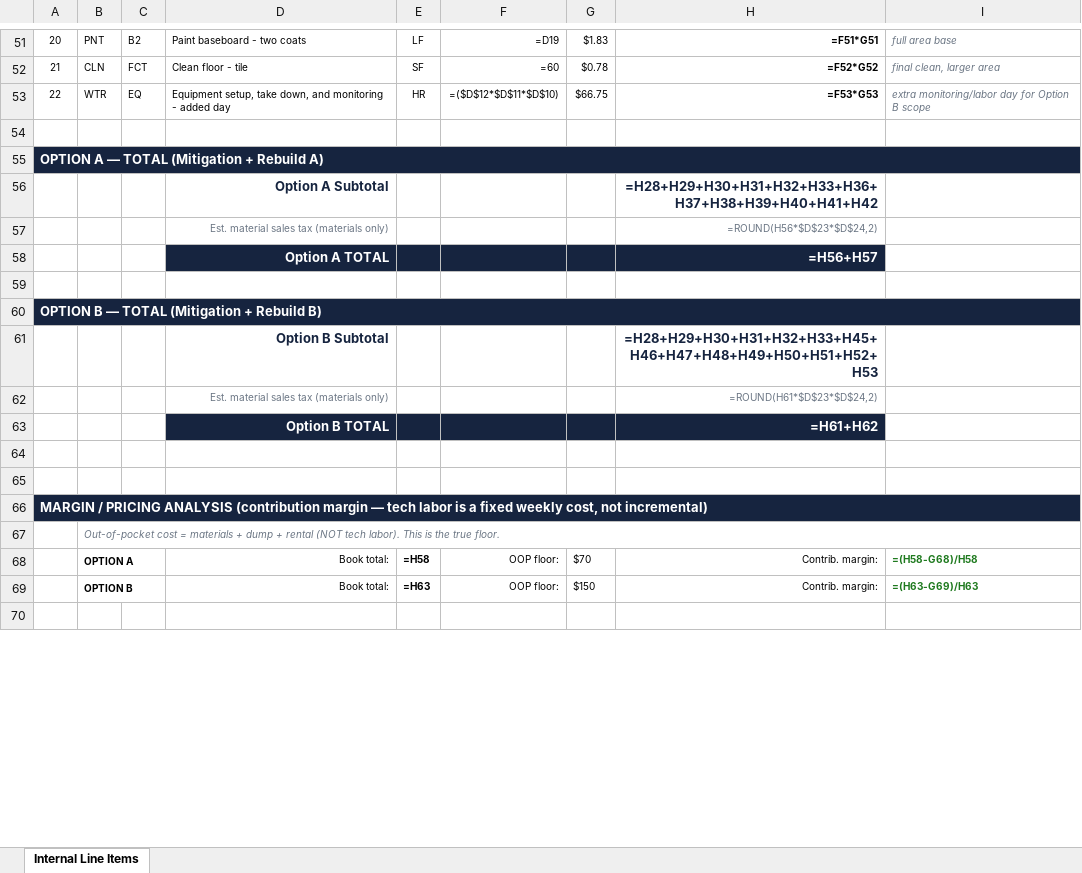
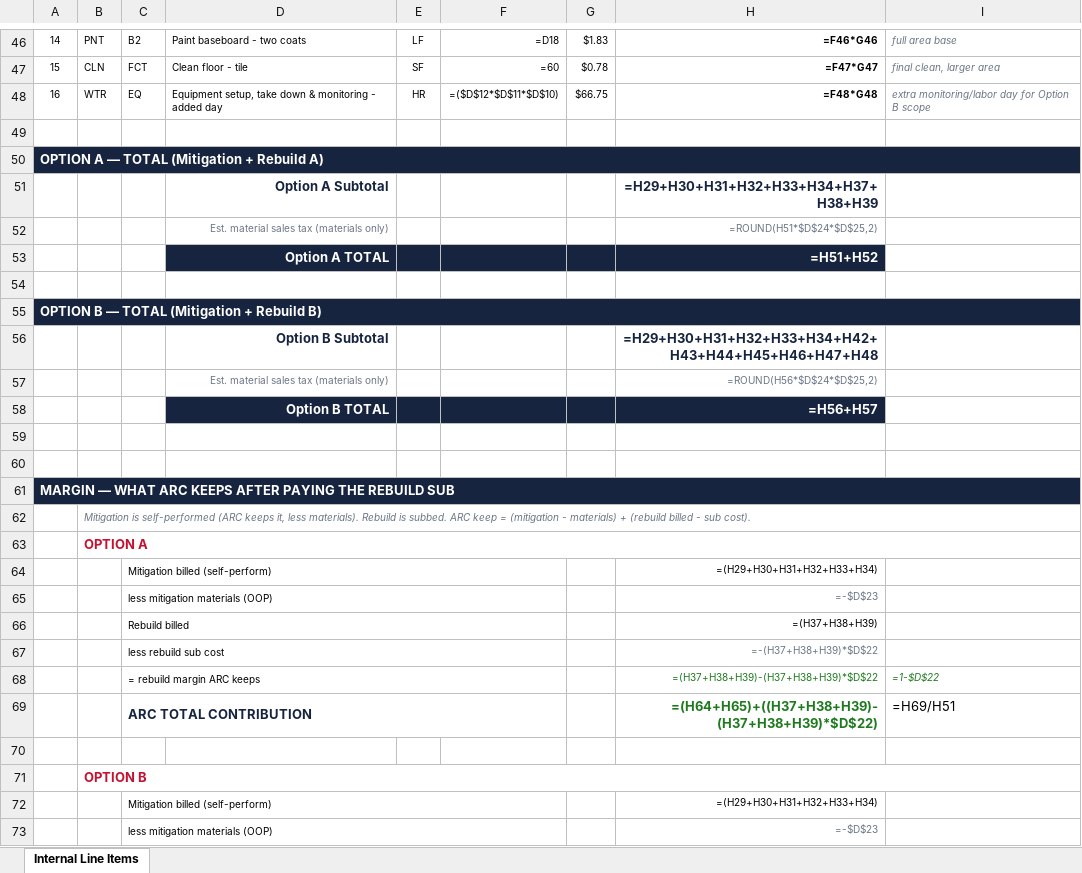
Before and after one commit to originaldo/RXS, an Excel workbook: estimates/3231_Appalachian_Trl/ARC_Estimate_3231_Appalachian_INTERNAL.xlsx, sheet Internal Line Items, drawn as a sheet; only a part is shown, gaps mark what is left out; values as stored, in another font and other column widths than the file's, no borders; formulas without a stored value are shown as written; removed rows and columns are numbered as before the commit, all else as after; the diff covers the shown part only; the diff names each change by its address in the sheet, - before the commit and + after, or states it on an @@ line.

Commit message:
Reprice rebuild on Xactimate minimum-charge floors; add sub-margin analysis
Rebuild is subbed, so pricing bare per-SF production underquoted it and the sub
was absorbing the gap. Rebuild now priced on DRY MNRP / PNT MNRP (labor+material
minimums), which is what a sub actually charges to mobilize for a small repair.

Adds a margin block showing what ARC keeps after paying the sub, driven by an
editable sub-cost-percentage assumption.

Option A: $1,570  ·  Option B: $2,624

```diff
--- a/estimates/3231_Appalachian_Trl/ARC_Estimate_3231_Appalachian_INTERNAL.xlsx (sheet Internal Line Items)
+++ b/estimates/3231_Appalachian_Trl/ARC_Estimate_3231_Appalachian_INTERNAL.xlsx (sheet Internal Line Items)
@@ column A renumbered between rows 3 and 61 @@
-F46: =D19
+F46: =D18
-H46: =F51*G51
+H46: =F46*G46
-H47: =F52*G52
+H47: =F47*G47
-D48: …setup, take down, and monitoring -…
+D48: …setup, take down & monitoring -…
-H48: =F53*G53
+H48: =F48*G48
-H51: =H28+H29+H30+H31+H32+H33+H36+H37+H38+H39+H40+H41+H42
+H51: =H29+H30+H31+H32+H33+H34+H37+H38+H39
-H52: =ROUND(H56*$D$23*$D$24,2)
+H52: =ROUND(H51*$D$24*$D$25,2)
-H53: =H56+H57
+H53: =H51+H52
-H56: =H28+H29+H30+H31+H32+H33+H45+H46+H47+H48+H49+H50+H51+H52+H53
+H56: =H29+H30+H31+H32+H33+H34+H42+H43+H44+H45+H46+H47+H48
-H57: =ROUND(H61*$D$23*$D$24,2)
+H57: =ROUND(H56*$D$24*$D$25,2)
-H58: =H61+H62
+H58: =H56+H57
-B62: Out-of-pocket cost = materials + dump + rental (NOT tech labor). This is the true floor.
+B62: Mitigation is self-performed (ARC keeps it, less materials). Rebuild is subbed. ARC keep = (mitigation - materials) + (rebuild billed - sub cost).
-row 68:  | OPTION A |  | Book total: | =H58 | OOP floor: | $70 | Contrib. margin: | =(H58-G68)/H58
-row 69:  | OPTION B |  | Book total: | =H63 | OOP floor: | $150 | Contrib. margin: | =(H63-G69)/H63
+row 63:  | OPTION A
+row 64:  |  | Mitigation billed (self-perform) |  |  |  |  | =(H29+H30+H31+H32+H33+H34)
+row 65:  |  | less mitigation materials (OOP) |  |  |  |  | =-$D$23
+row 66:  |  | Rebuild billed |  |  |  |  | =(H37+H38+H39)
+row 67:  |  | less rebuild sub cost |  |  |  |  | =-(H37+H38+H39)*$D$22
+row 68:  |  | = rebuild margin ARC keeps |  |  |  |  | =(H37+H38+H39)-(H37+H38+H39)*$D$22 | =1-$D$22
+row 69:  |  | ARC TOTAL CONTRIBUTION |  |  |  |  | =(H64+H65)+((H37+H38+H39)-(H37+H38+H39)*$D$22) | =H69/H51
+row 71:  | OPTION B
+row 72:  |  | Mitigation billed (self-perform) |  |  |  |  | =(H29+H30+H31+H32+H33+H34)
+row 73:  |  | less mitigation materials (OOP) |  |  |  |  | =-$D$23
```
Also changed, not shown: 10 added rows, 9 removed rows and 33 edited cells elsewhere in this sheet, 1 other file.
